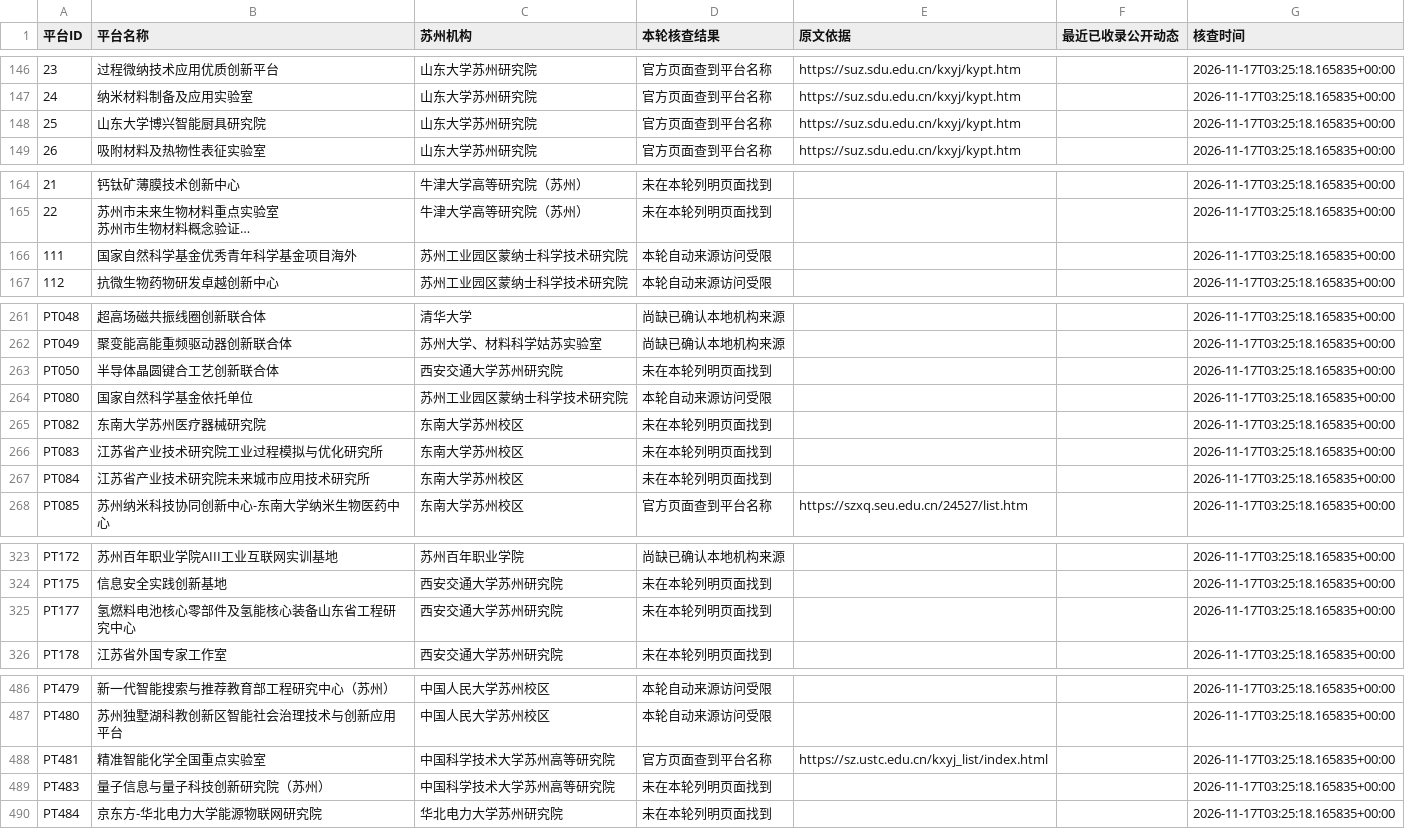
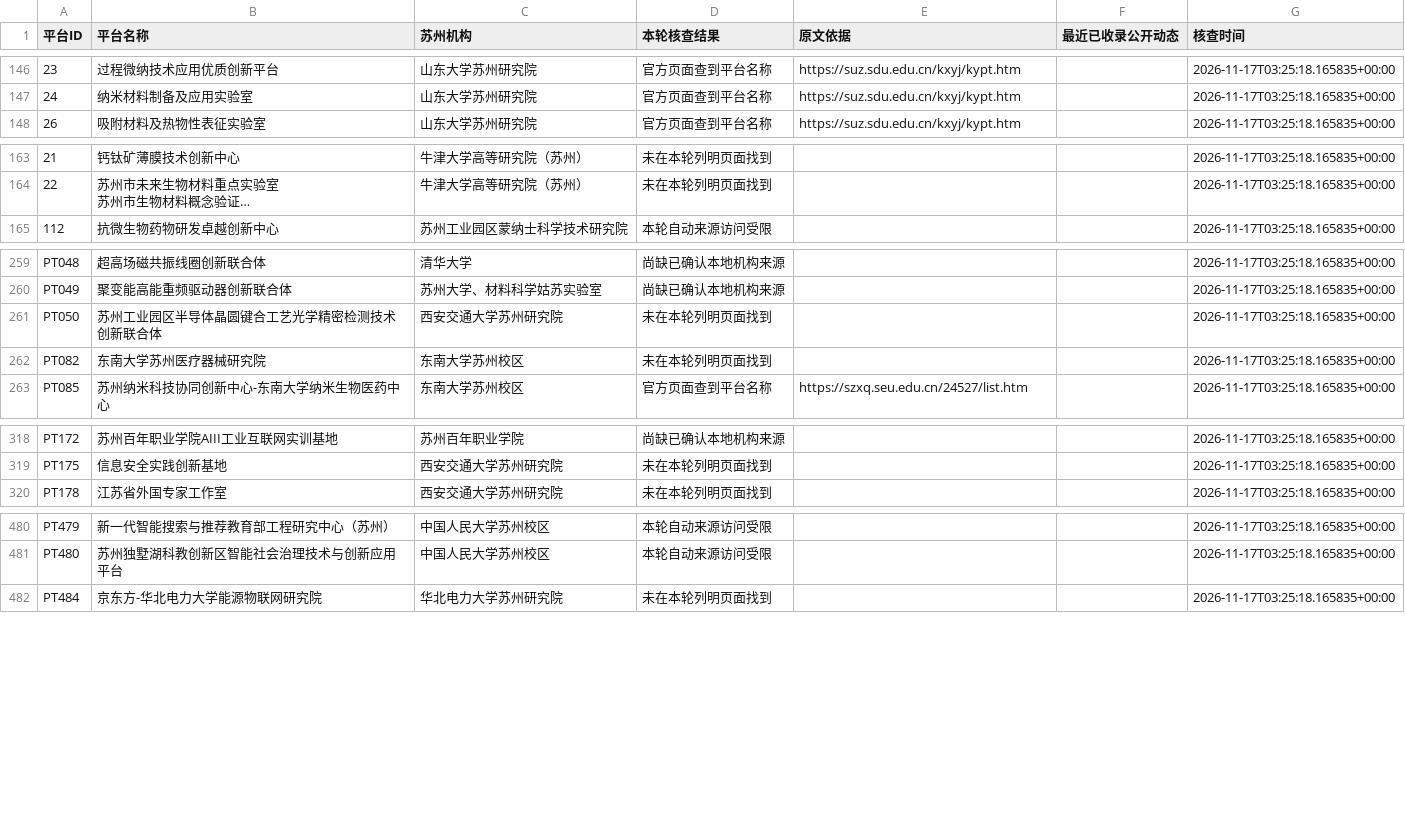
Before and after one commit to IanYin1127/50l100ewebsite, a CSV file: monitoring/audit.csv, drawn as a sheet; only a part is shown, gaps mark what is left out; long unchanged cells end in …; removed rows and columns are numbered as before the commit, all else as after; the diff covers the shown part only; the diff names each change by its address in the sheet, - before the commit and + after, or states it on an @@ line.

```diff
--- a/monitoring/audit.csv
+++ b/monitoring/audit.csv
-row 148: 25 | 山东大学博兴智能厨具研究院 | 山东大学苏州研究院 | 官方页面查到平台名称 | https://suz.sdu.edu.cn/kxyj/kypt.htm |  | 2026-11-17T03:25:18.165835+00:00
-row 166: 111 | 国家自然科学基金优秀青年科学基金项目海外 | 苏州工业园区蒙纳士科学技术研究院 | 本轮自动来源访问受限 |  |  | 2026-11-17T03:25:18.165835+00:00
-B261 (平台名称): 半导体晶圆键合工艺创新联合体
+B261 (平台名称): 苏州工业园区半导体晶圆键合工艺光学精密检测技术创新联合体
-row 264: PT080 | 国家自然科学基金依托单位 | 苏州工业园区蒙纳士科学技术研究院 | 本轮自动来源访问受限 |  |  | 2026-11-17T03:25:18.165835+00:00
-row 266: PT083 | 江苏省产业技术研究院工业过程模拟与优化研究所 | 东南大学苏州校区 | 未在本轮列明页面找到 |  |  | 2026-11-17T03:25:18.165835+00:00
-row 267: PT084 | 江苏省产业技术研究院未来城市应用技术研究所 | 东南大学苏州校区 | 未在本轮列明页面找到 |  |  | 2026-11-17T03:25:18.165835+00:00
-row 325: PT177 | 氢燃料电池核心零部件及氢能核心装备山东省工程研究中心 | 西安交通大学苏州研究院 | 未在本轮列明页面找到 |  |  | 2026-11-17T03:25:18.165835+00:00
-row 488: PT481 | 精准智能化学全国重点实验室 | 中国科学技术大学苏州高等研究院 | 官方页面查到平台名称 | https://sz.ustc.edu.cn/kxyj_list/index.html |  | 2026-11-17T03:25:18.165835+00:00
-row 489: PT483 | 量子信息与量子科技创新研究院（苏州） | 中国科学技术大学苏州高等研究院 | 未在本轮列明页面找到 |  |  | 2026-11-17T03:25:18.165835+00:00
```
Also changed, not shown: 3 edited cells elsewhere in this file, 12 other files.
